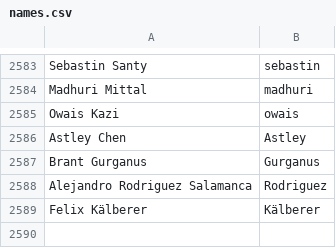
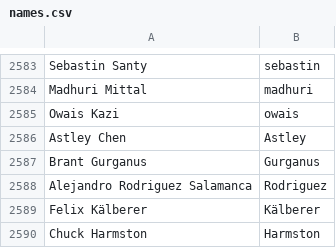
Before and after one commit to gurumukhi/community-data, a CSV file: credits/names.csv, drawn as a sheet; only a part is shown, gaps mark what is left out.

Commit message:
Chuck Harmston <chuck@mozilla.com>: "MoCo employee"

```diff
--- a/credits/names.csv
+++ b/credits/names.csv
@@ -2589 +2589,2 @@ Alejandro Rodriguez Salamanca,Rodriguez
 Felix Kälberer,Kälberer
+Chuck Harmston,Harmston
```
